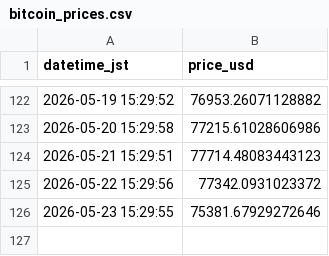
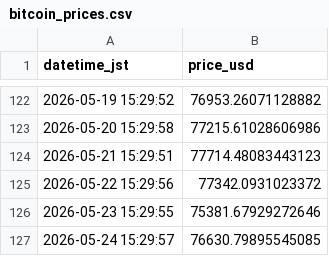
Before and after one commit to jumqueen/Pj_GetData, a CSV file: Data/bitcoin_prices.csv, drawn as a sheet; only a part is shown, gaps mark what is left out; the diff names each change by its address in the sheet, - before the commit and + after, or states it on an @@ line.

```diff
--- a/Data/bitcoin_prices.csv
+++ b/Data/bitcoin_prices.csv
+row 127: 2026-05-24 15:29:57 | 76630.79895545085
```
